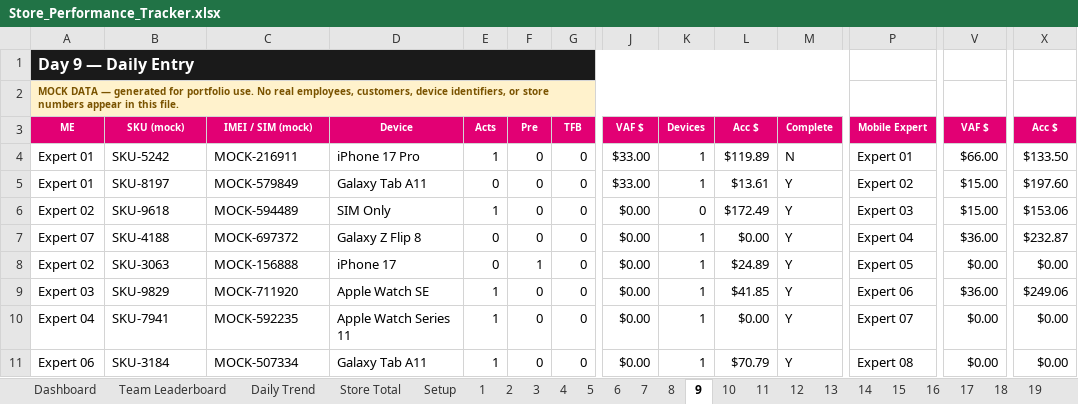
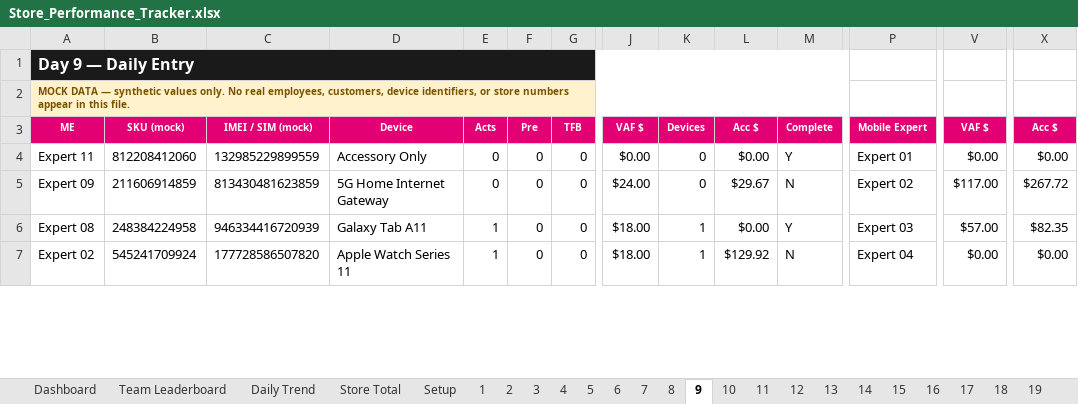
Before and after one commit to Jflores37/tmobile-store-performance-dashboard, an Excel workbook: Store_Performance_Tracker.xlsx, sheet 9, drawn as a sheet; only a part is shown, gaps mark what is left out; values as stored, in another font and other column widths than the file's, no borders; removed rows and columns are numbered as before the commit, all else as after; rows hold the shown columns only; the diff covers the shown part only; the diff names each change by its address in the sheet, - before the commit and + after, or states it on an @@ line.

```diff
--- a/Store_Performance_Tracker.xlsx (sheet 9)
+++ b/Store_Performance_Tracker.xlsx (sheet 9)
-A2: …DATA — generated for portfolio use. No real…
+A2: …DATA — synthetic values only. No real…
-row 4: Expert 01 | SKU-5242 | MOCK-216911 | iPhone 17 Pro | 1 | 0 | 0 | $33.00 | 1 | $119.89 | N | Expert 01 | $66.00 | $133.50
-row 5: Expert 01 | SKU-8197 | MOCK-579849 | Galaxy Tab A11 | 0 | 0 | 0 | $33.00 | 1 | $13.61 | Y | Expert 02 | $15.00 | $197.60
-row 6: Expert 02 | SKU-9618 | MOCK-594489 | SIM Only | 1 | 0 | 0 | $0.00 | 0 | $172.49 | Y | Expert 03 | $15.00 | $153.06
-row 7: Expert 07 | SKU-4188 | MOCK-697372 | Galaxy Z Flip 8 | 0 | 0 | 0 | $0.00 | 1 | $0.00 | Y | Expert 04 | $36.00 | $232.87
-A4: Expert 02
+A4: Expert 11
-B4: SKU-3063
+B4: 812208412060
-C4: MOCK-156888
+C4: 132985229899559
-D4: iPhone 17
+D4: Accessory Only
-F4: 1
+F4: 0
-K4: 1
+K4: 0
-L4: $24.89
+L4: $0.00
-P4: Expert 05
+P4: Expert 01
-row 9: Expert 03 | SKU-9829 | MOCK-711920 | Apple Watch SE | 1 | 0 | 0 | $0.00 | 1 | $41.85 | Y | Expert 06 | $36.00 | $249.06
+row 5: Expert 09 | 211606914859 | 813430481623859 | 5G Home Internet Gateway | 0 | 0 | 0 | $24.00 | 0 | $29.67 | N | Expert 02 | $117.00 | $267.72
-A6: Expert 04
+A6: Expert 08
-B6: SKU-7941
+B6: 248384224958
-C6: MOCK-592235
+C6: 946334416720939
-D6: Apple Watch Series 11
+D6: Galaxy Tab A11
-J6:J7: $0.00
+J6:J7: $18.00
-P6: Expert 07
+P6: Expert 03
-V6: $0.00
+V6: $57.00
-X6: $0.00
+X6: $82.35
-A7: Expert 06
+A7: Expert 02
-B7: SKU-3184
+B7: 545241709924
-C7: MOCK-507334
+C7: 177728586507820
-D7: Galaxy Tab A11
+D7: Apple Watch Series 11
-L7: $70.79
+L7: $129.92
-M7: Y
+M7: N
-P7: Expert 08
+P7: Expert 04
```
Also changed, not shown: 18 added rows, 4 removed rows and 79 edited cells elsewhere in this sheet, sheet 16, sheet 21, sheet 20, sheet 7, sheet 28, sheet 8, 29 more sheets, formulas that keep their value, charts or pictures, 5 other files.
